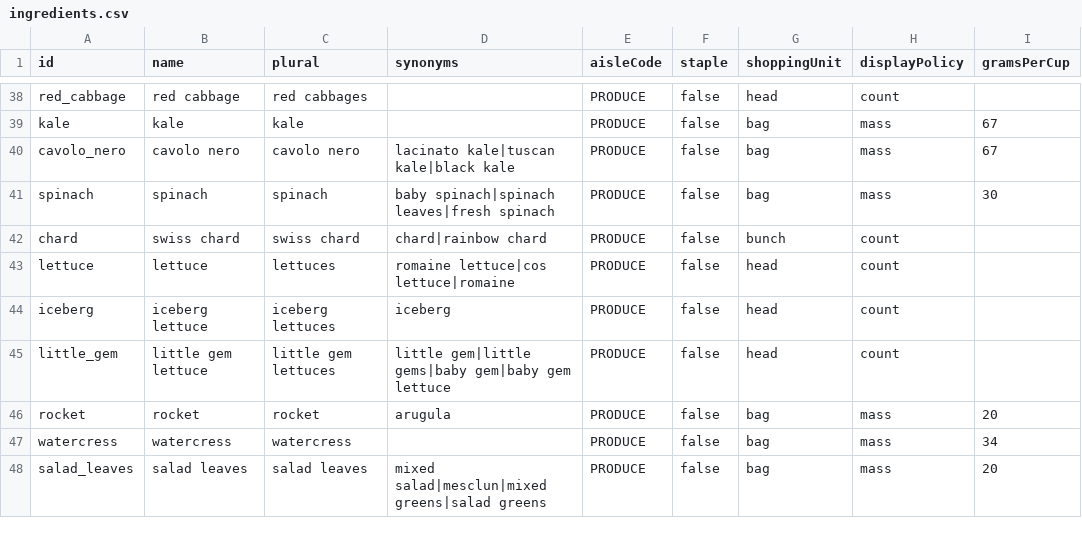
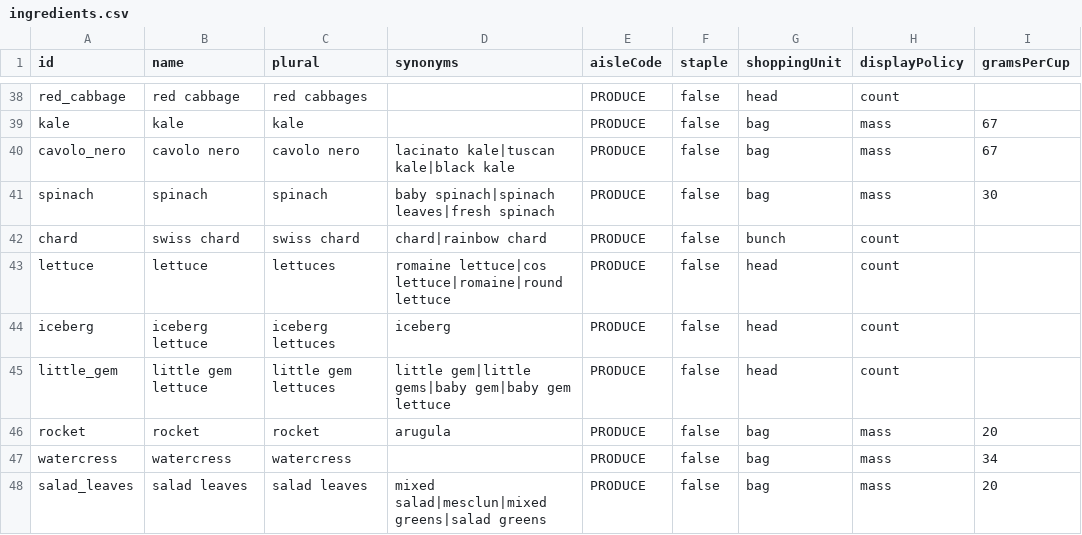
Before and after one commit to Robert4lyf/HyperShop, a CSV file: catalog/ingredients.csv, drawn as a sheet; only a part is shown, gaps mark what is left out; the diff covers the shown part only; the diff names each change by its address in the sheet, - before the commit and + after, or states it on an @@ line.

```diff
--- a/catalog/ingredients.csv
+++ b/catalog/ingredients.csv
-D43 (synonyms): romaine lettuce|cos lettuce|romaine
+D43 (synonyms): romaine lettuce|cos lettuce|romaine|round lettuce
```
Also changed, not shown: 3 added rows and 14 edited cells elsewhere in this file, android/core/src/main/resources/catalog/catalog.tsv, catalog/synonyms.csv, 16 other files.
